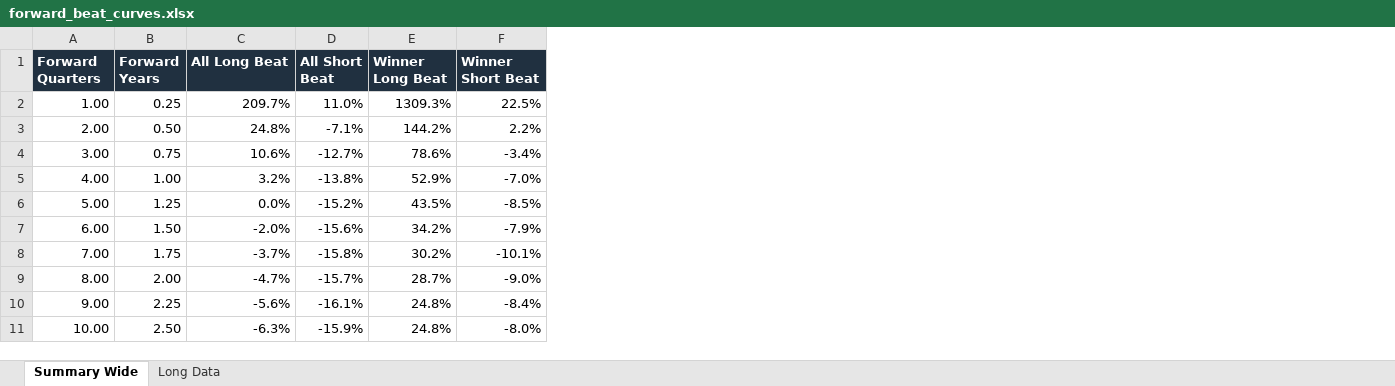
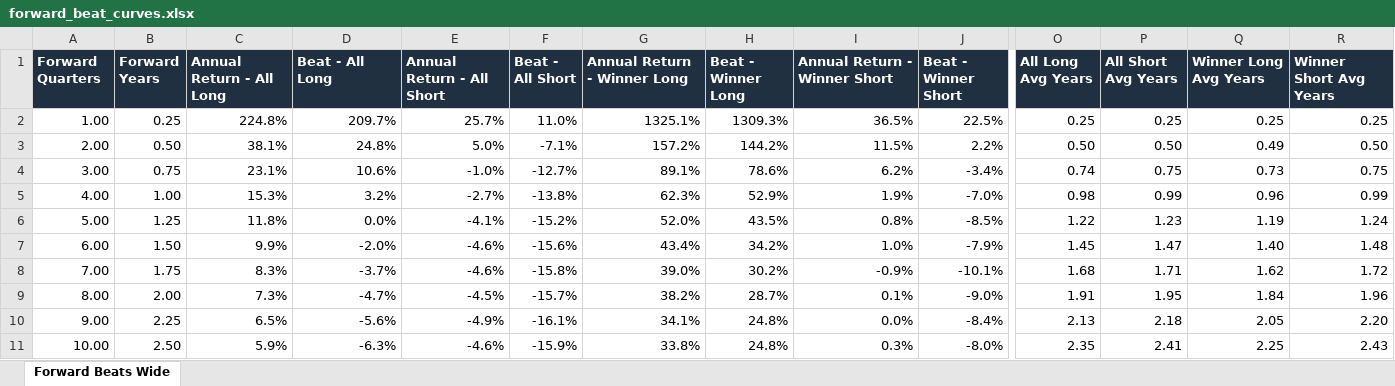
Before and after one commit to matthewjinmp1/vic-ideas-browser-clean, an Excel workbook: analysis/forward_beat_curves.xlsx, sheet Forward Beats Wide, drawn as a sheet; only a part is shown, gaps mark what is left out; values as stored, in another font and other column widths than the file's, no borders; charts and pictures and table styles not drawn; addresses are those after the commit; the diff names each change by its address in the sheet, - before the commit and + after, or states it on an @@ line.

Commit message:
Keep one forward beat workbook

```diff
--- a/analysis/forward_beat_curves.xlsx (sheet Forward Beats Wide)
+++ b/analysis/forward_beat_curves.xlsx (sheet Forward Beats Wide)
-sheet tab: Summary Wide
+sheet tab: Forward Beats Wide
-sheet tab: Long Data
+column C (Annual Return - All Long), rows 2-11: 224.8% | 38.1% | 23.1% | 15.3% | 11.8% | 9.9% | 8.3% | 7.3% | 6.5% | 5.9%
+column E (Annual Return - All Short), rows 2-11: 25.7% | 5.0% | -1.0% | -2.7% | -4.1% | -4.6% | -4.6% | -4.5% | -4.9% | -4.6%
+column G (Annual Return - Winner Long), rows 2-11: 1325.1% | 157.2% | 89.1% | 62.3% | 52.0% | 43.4% | 39.0% | 38.2% | 34.1% | 33.8%
+column I (Annual Return - Winner Short), rows 2-11: 36.5% | 11.5% | 6.2% | 1.9% | 0.8% | 1.0% | -0.9% | 0.1% | 0.0% | 0.3%
+column O (All Long Avg Years), rows 2-11: 0.25 | 0.50 | 0.74 | 0.98 | 1.22 | 1.45 | 1.68 | 1.91 | 2.13 | 2.35
+column P (All Short Avg Years), rows 2-11: 0.25 | 0.50 | 0.75 | 0.99 | 1.23 | 1.47 | 1.71 | 1.95 | 2.18 | 2.41
+column Q (Winner Long Avg Years), rows 2-11: 0.25 | 0.49 | 0.73 | 0.96 | 1.19 | 1.40 | 1.62 | 1.84 | 2.05 | 2.25
+column R (Winner Short Avg Years), rows 2-11: 0.25 | 0.50 | 0.75 | 0.99 | 1.24 | 1.48 | 1.72 | 1.96 | 2.20 | 2.43
-D1: All Long Beat
+D1: Beat - All Long
-F1: All Short Beat
+F1: Beat - All Short
-H1: Winner Long Beat
+H1: Beat - Winner Long
-J1: Winner Short Beat
+J1: Beat - Winner Short
```
Also changed, not shown: charts or pictures, 2 other files.
